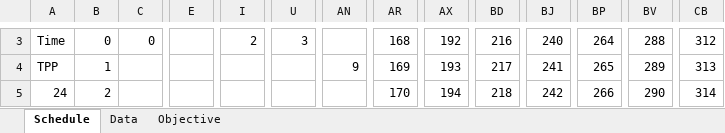
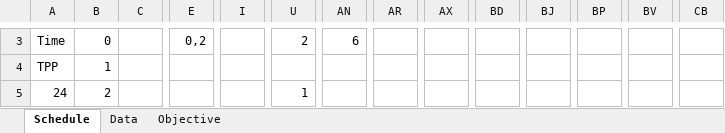
Before and after one commit to RKuipers/OffshoreWindFarms, an Excel workbook: Code/Optimiser/SolutionChecker.xlsx, sheet Schedule, drawn as a sheet; only a part is shown, gaps mark what is left out; values as stored, in another font and other column widths than the file's, no cell formats; the diff covers the shown part only; the diff names each change by its address in the sheet, - before the commit and + after, or states it on an @@ line.

```diff
--- a/Code/Optimiser/SolutionChecker.xlsx (sheet Schedule)
+++ b/Code/Optimiser/SolutionChecker.xlsx (sheet Schedule)
-C3: 0
+C3: (empty)
-E3: (empty)
+E3: 0,2
-I3: 2
+I3: (empty)
-U3: 3
+U3: 2
-AN3: (empty)
+AN3: 6
-AR3: 168
+AR3: (empty)
-AX3: 192
+AX3: (empty)
-BD3: 216
+BD3: (empty)
-BJ3: 240
+BJ3: (empty)
-BP3: 264
+BP3: (empty)
-BV3: 288
+BV3: (empty)
-CB3: 312
+CB3: (empty)
-AN4: 9
+AN4: (empty)
-AR4: 169
+AR4: (empty)
-AX4: 193
+AX4: (empty)
-BD4: 217
+BD4: (empty)
-BJ4: 241
+BJ4: (empty)
-BP4: 265
+BP4: (empty)
-BV4: 289
+BV4: (empty)
-CB4: 313
+CB4: (empty)
-U5: (empty)
+U5: 1
-AR5: 170
+AR5: (empty)
-AX5: 194
+AX5: (empty)
-BD5: 218
+BD5: (empty)
-BJ5: 242
+BJ5: (empty)
-BP5: 266
+BP5: (empty)
-BV5: 290
+BV5: (empty)
-CB5: 314
+CB5: (empty)
```
Also changed, not shown: 27 added rows and 214 edited cells elsewhere in this sheet, sheet Data, cell formats, formulas that keep their value, 9 other files.
